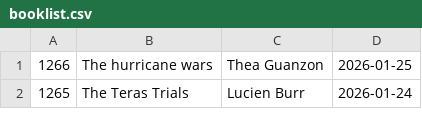
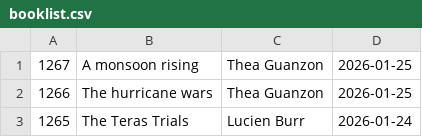
Before and after one commit to talopine/Gloomy-Octopus-Blog, a CSV file: content/pages/booklist/booklist.csv, drawn as a sheet; only a part is shown.

Commit message:
Update booklist.csv

```diff
--- a/content/pages/booklist/booklist.csv
+++ b/content/pages/booklist/booklist.csv
@@ -1 +1,2 @@
+1267,A monsoon rising,Thea Guanzon,2026-01-25
 1266,The hurricane wars,Thea Guanzon,2026-01-25
```
